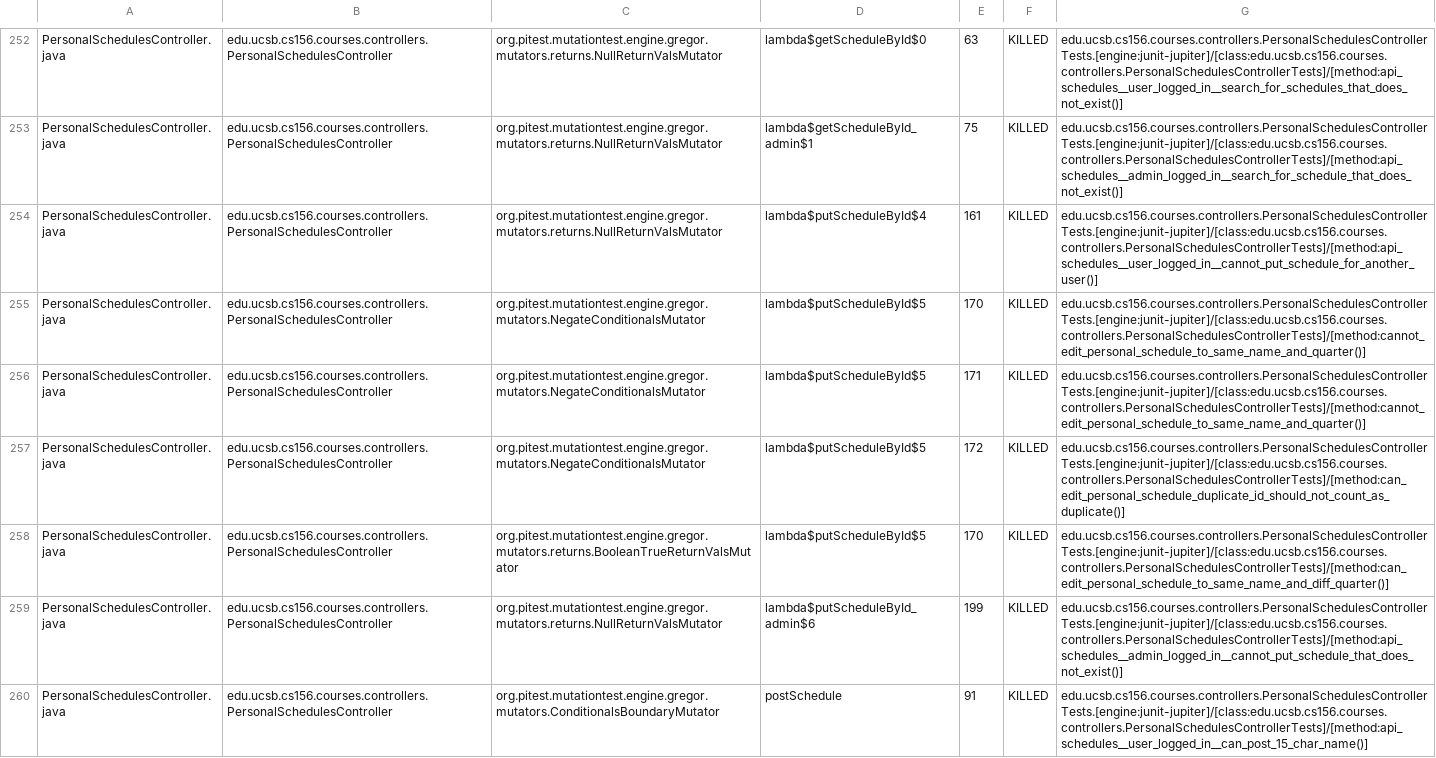
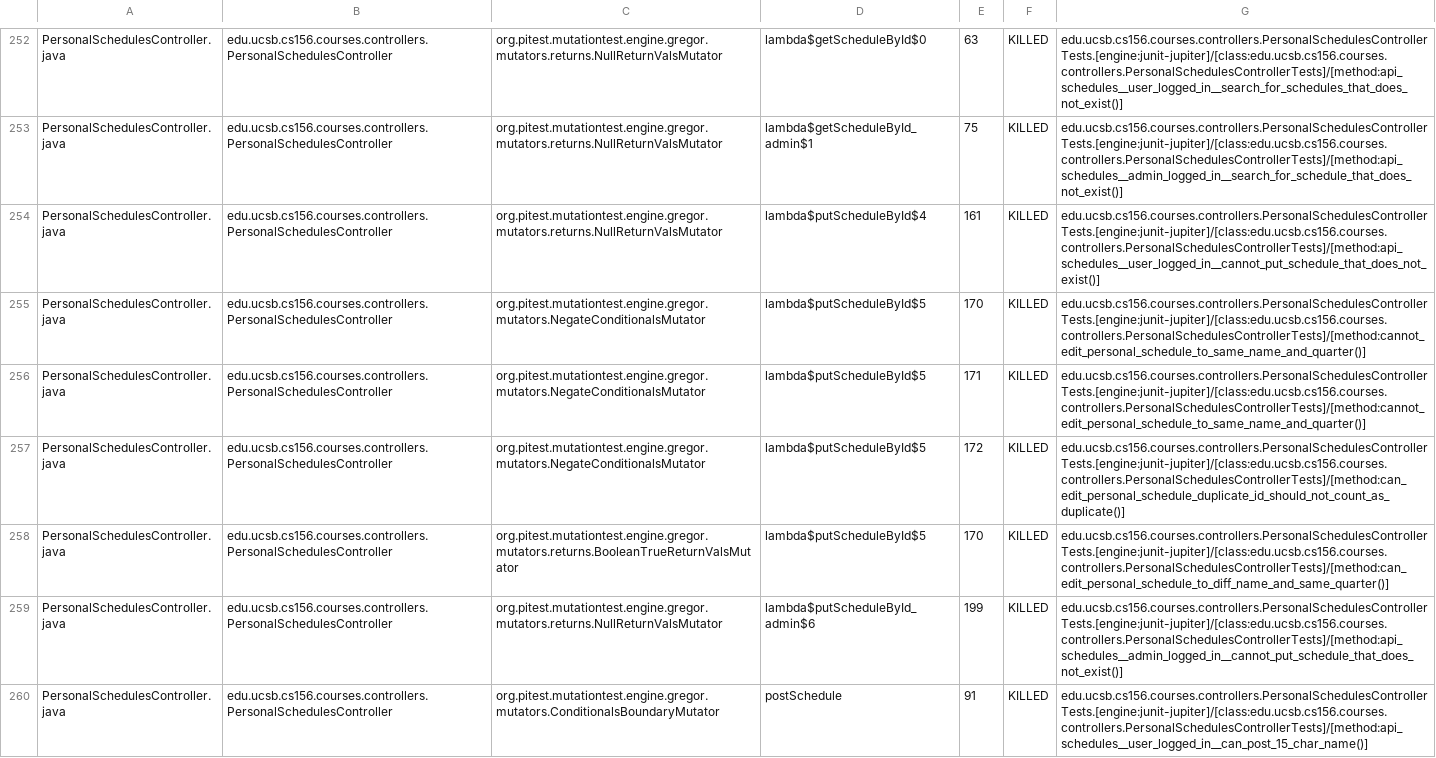
Before and after one commit to ucsb-cs156-f25/proj-courses-f25-02, a CSV file: prs/34/pitest/mutations.csv, drawn as a sheet; only a part is shown, gaps mark what is left out; the diff covers the shown part only.

Commit message:
Deploying to gh-pages from @ ucsb-cs156-f25/proj-courses-f25-02@6f6937990360a5d499264d310d0526d89c894c65 🚀

```diff
--- a/prs/34/pitest/mutations.csv
+++ b/prs/34/pitest/mutations.csv
@@ -253,3 +253,3 @@ PersonalSchedulesController.java,edu.ucsb.cs156.courses.controllers.PersonalSche
 PersonalSchedulesController.java,edu.ucsb.cs156.courses.controllers.PersonalSchedulesController,org.pitest.mutationtest.engine.gregor.mutators.returns.NullReturnValsMutator,lambda$getScheduleById_admin$1,75,KILLED,edu.ucsb.cs156.courses.controllers.PersonalSchedulesControllerTests.[engine:junit-jupiter]/[class:edu.ucsb.cs156.courses.controllers.PersonalSchedulesControllerTests]/[method:api_schedules__admin_logged_in__search_for_schedule_that_does_not_exist()]
-PersonalSchedulesController.java,edu.ucsb.cs156.courses.controllers.PersonalSchedulesController,org.pitest.mutationtest.engine.gregor.mutators.returns.NullReturnValsMutator,lambda$putScheduleById$4,161,KILLED,edu.ucsb.cs156.courses.controllers.PersonalSchedulesControllerTests.[engine:junit-jupiter]/[class:edu.ucsb.cs156.courses.controllers.PersonalSchedulesControllerTests]/[method:api_schedules__user_logged_in__cannot_put_schedule_for_another_user()]
+PersonalSchedulesController.java,edu.ucsb.cs156.courses.controllers.PersonalSchedulesController,org.pitest.mutationtest.engine.gregor.mutators.returns.NullReturnValsMutator,lambda$putScheduleById$4,161,KILLED,edu.ucsb.cs156.courses.controllers.PersonalSchedulesControllerTests.[engine:junit-jupiter]/[class:edu.ucsb.cs156.courses.controllers.PersonalSchedulesControllerTests]/[method:api_schedules__user_logged_in__cannot_put_schedule_that_does_not_exist()]
 PersonalSchedulesController.java,edu.ucsb.cs156.courses.controllers.PersonalSchedulesController,org.pitest.mutationtest.engine.gregor.mutators.NegateConditionalsMutator,lambda$putScheduleById$5,170,KILLED,edu.ucsb.cs156.courses.controllers.PersonalSchedulesControllerTests.[engine:junit-jupiter]/[class:edu.ucsb.cs156.courses.controllers.PersonalSchedulesControllerTests]/[method:cannot_edit_personal_schedule_to_same_name_and_quarter()]
@@ -257,3 +257,3 @@ PersonalSchedulesController.java,edu.ucsb.cs156.courses.controllers.PersonalSche
 PersonalSchedulesController.java,edu.ucsb.cs156.courses.controllers.PersonalSchedulesController,org.pitest.mutationtest.engine.gregor.mutators.NegateConditionalsMutator,lambda$putScheduleById$5,172,KILLED,edu.ucsb.cs156.courses.controllers.PersonalSchedulesControllerTests.[engine:junit-jupiter]/[class:edu.ucsb.cs156.courses.controllers.PersonalSchedulesControllerTests]/[method:can_edit_personal_schedule_duplicate_id_should_not_count_as_duplicate()]
-PersonalSchedulesController.java,edu.ucsb.cs156.courses.controllers.PersonalSchedulesController,org.pitest.mutationtest.engine.gregor.mutators.returns.BooleanTrueReturnValsMutator,lambda$putScheduleById$5,170,KILLED,edu.ucsb.cs156.courses.controllers.PersonalSchedulesControllerTests.[engine:junit-jupiter]/[class:edu.ucsb.cs156.courses.controllers.PersonalSchedulesControllerTests]/[method:can_edit_personal_schedule_to_same_name_and_diff_quarter()]
+PersonalSchedulesController.java,edu.ucsb.cs156.courses.controllers.PersonalSchedulesController,org.pitest.mutationtest.engine.gregor.mutators.returns.BooleanTrueReturnValsMutator,lambda$putScheduleById$5,170,KILLED,edu.ucsb.cs156.courses.controllers.PersonalSchedulesControllerTests.[engine:junit-jupiter]/[class:edu.ucsb.cs156.courses.controllers.PersonalSchedulesControllerTests]/[method:can_edit_personal_schedule_to_diff_name_and_same_quarter()]
 PersonalSchedulesController.java,edu.ucsb.cs156.courses.controllers.PersonalSchedulesController,org.pitest.mutationtest.engine.gregor.mutators.returns.NullReturnValsMutator,lambda$putScheduleById_admin$6,199,KILLED,edu.ucsb.cs156.courses.controllers.PersonalSchedulesControllerTests.[engine:junit-jupiter]/[class:edu.ucsb.cs156.courses.controllers.PersonalSchedulesControllerTests]/[method:api_schedules__admin_logged_in__cannot_put_schedule_that_does_not_exist()]
```
Also changed, not shown: 1 added row, 1 removed row and 63 edited cells elsewhere in this file, 50 other files.
